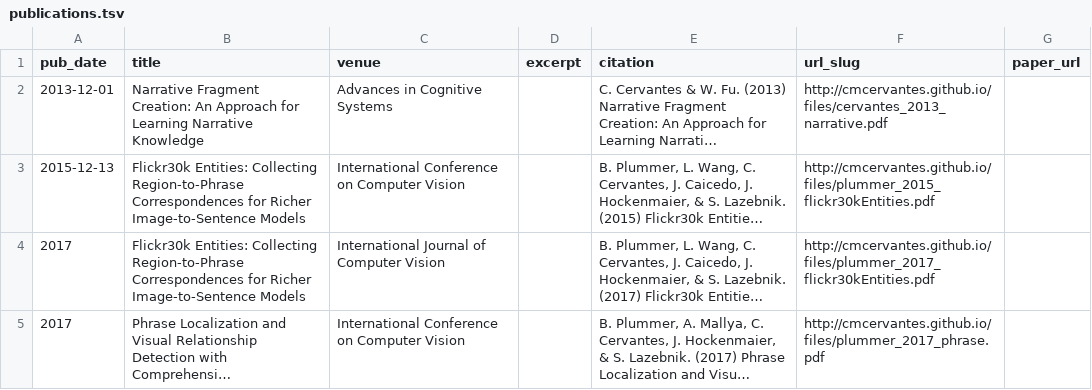
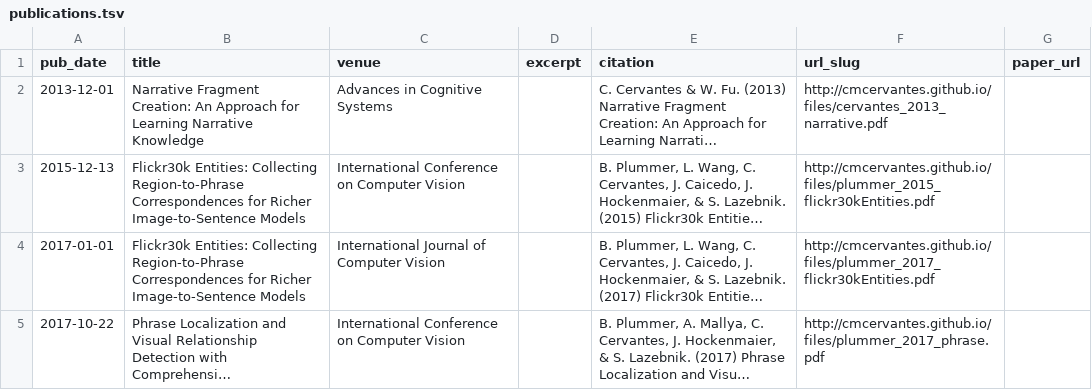
Before and after one commit to cmcervantes/academicpages.github.io, a TSV file: markdown_generator/publications.tsv, drawn as a sheet; long unchanged cells end in …; the diff names each change by its address in the sheet, - before the commit and + after, or states it on an @@ line.

Commit message:
Updated publication dates

```diff
--- a/markdown_generator/publications.tsv
+++ b/markdown_generator/publications.tsv
-A4 (pub_date): 2017
+A4 (pub_date): 2017-01-01
-A5 (pub_date): 2017
+A5 (pub_date): 2017-10-22
```
Also changed, not shown: 5 other files.
